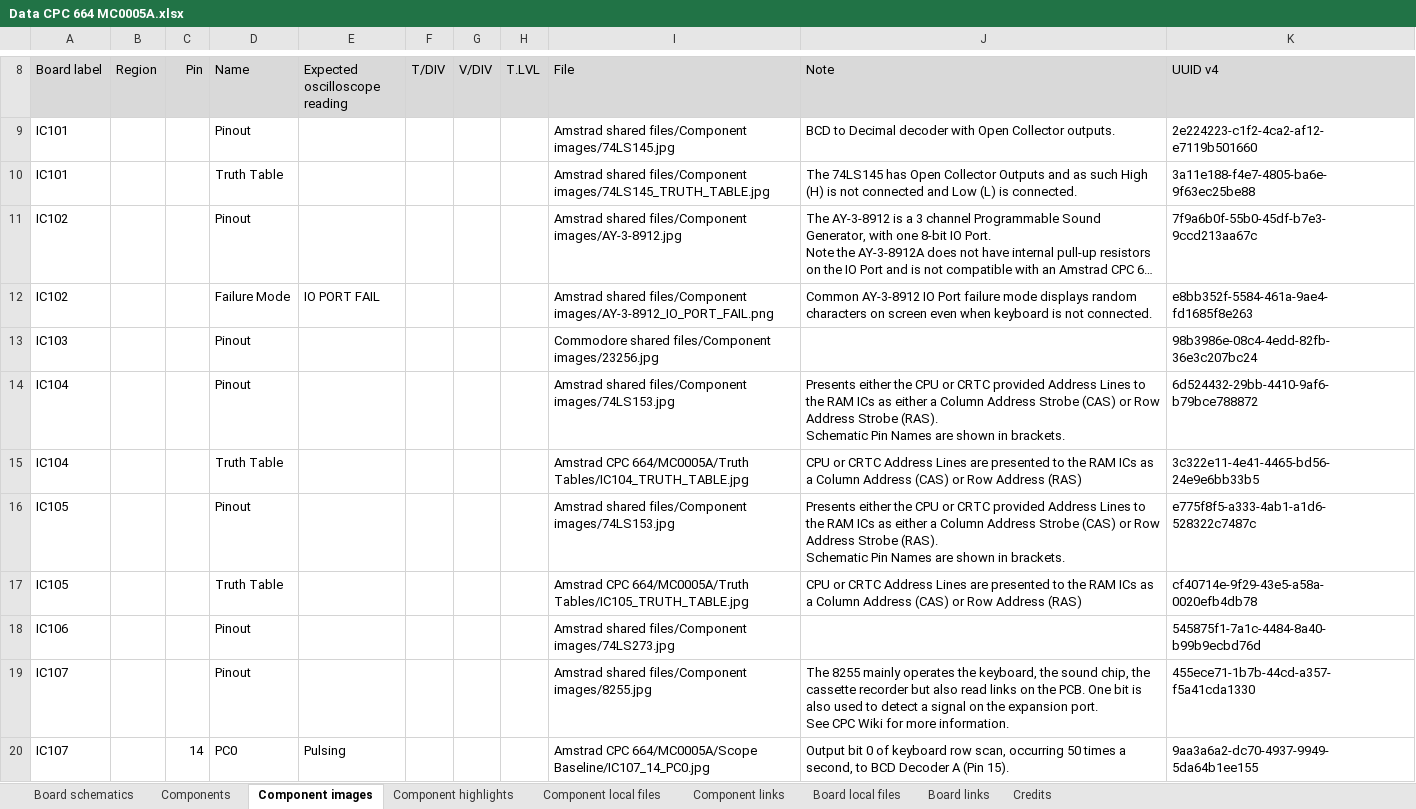
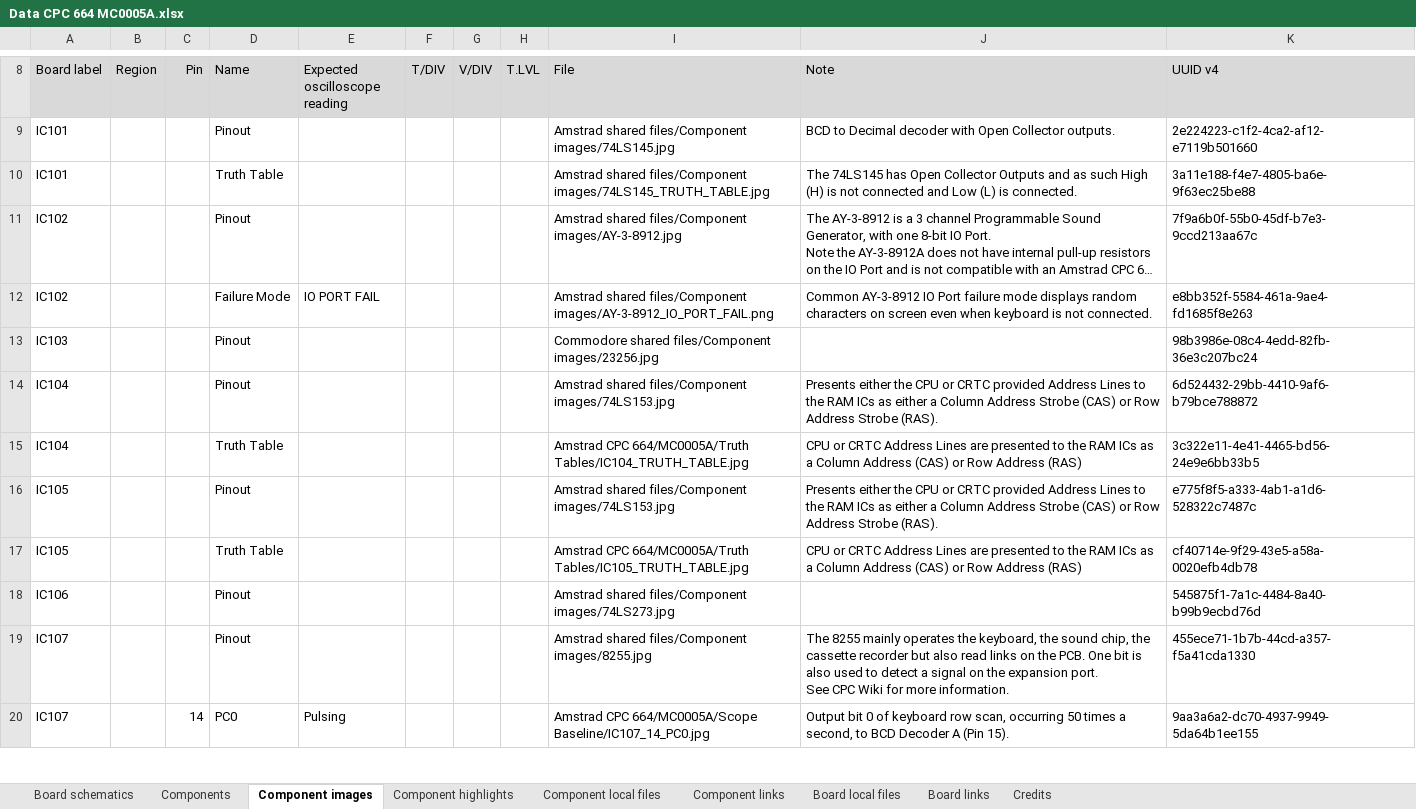
Before and after one commit to HovKlan-DH/Commodore-Repair-Toolbox, an Excel workbook: Assets/Data/Amstrad CPC 664/MC0005A/Data CPC 664 MC0005A.xlsx, sheet Component images, drawn as a sheet; only a part is shown, gaps mark what is left out; long unchanged cells end in …; values as stored, in another font and other column widths than the file's, no borders; ↵ is a line break in a cell; the diff covers the shown part only; the diff names each change by its address in the sheet, - before the commit and + after, or states it on an @@ line.

```diff
--- a/Assets/Data/Amstrad CPC 664/MC0005A/Data CPC 664 MC0005A.xlsx (sheet Component images)
+++ b/Assets/Data/Amstrad CPC 664/MC0005A/Data CPC 664 MC0005A.xlsx (sheet Component images)
-J14 (Note): …Strobe (RAS). ↵ Schematic Pin Names are shown in brackets.
+J14 (Note): …Strobe (RAS).
-J16 (Note): …Strobe (RAS). ↵ Schematic Pin Names are shown in brackets.
+J16 (Note): …Strobe (RAS).
```
Also changed, not shown: 14 added rows, 2 removed rows and 20 edited cells elsewhere in this sheet, sheet Component highlights, sheet Board schematics.
